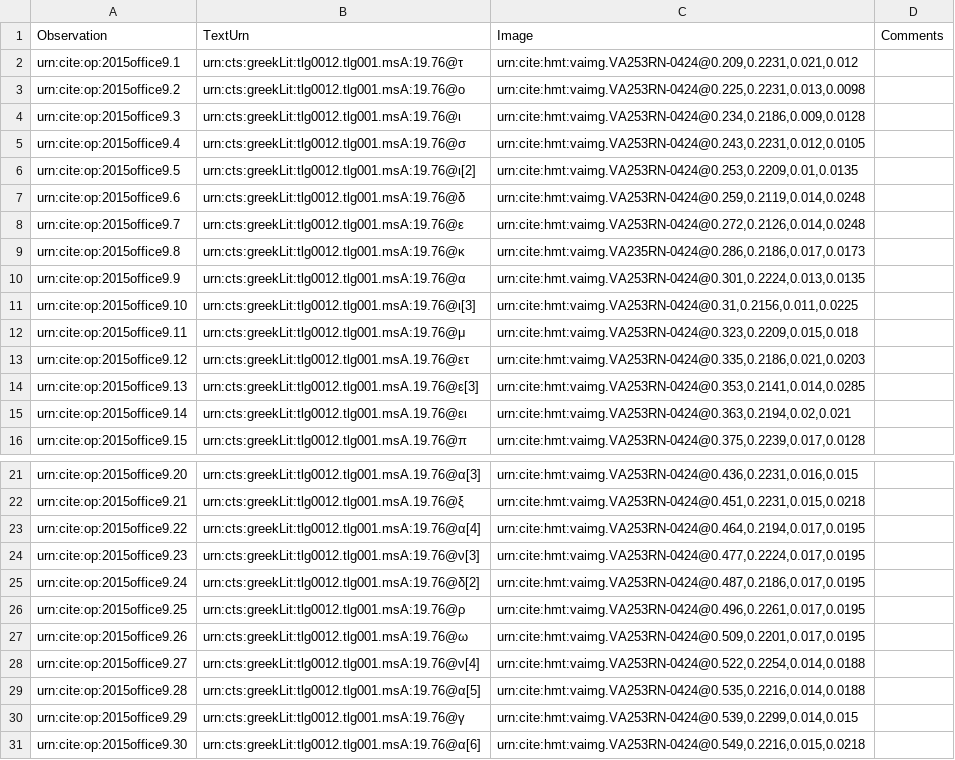
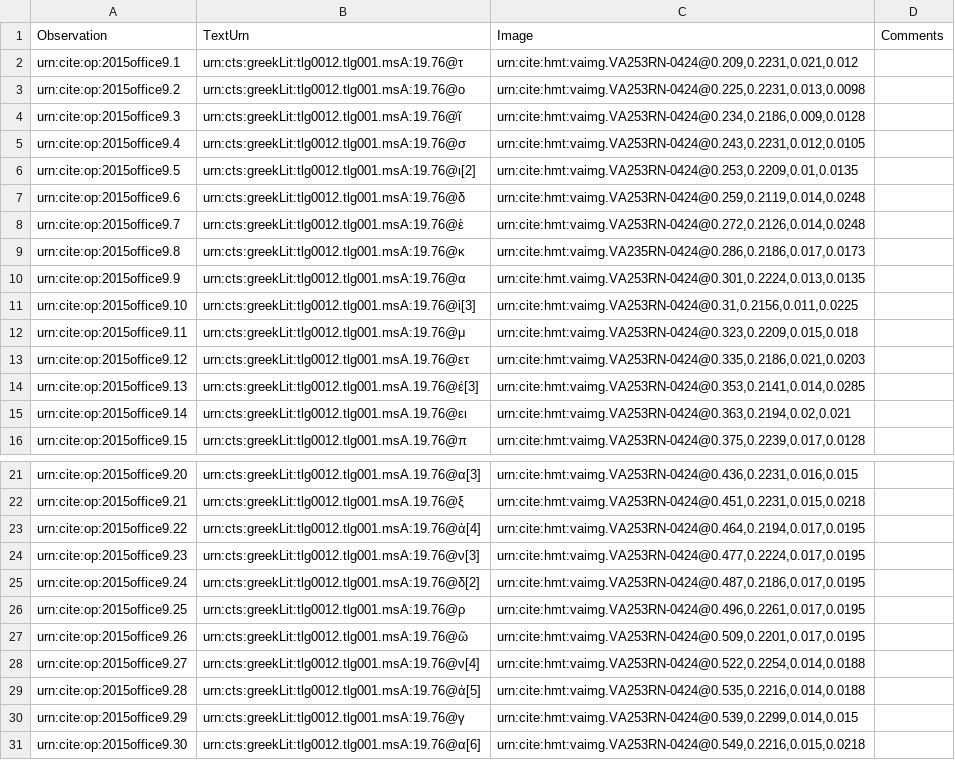
Before and after one commit to hmteditors/2015office11, a CSV file: collections/paleography.csv, drawn as a sheet; only a part is shown, gaps mark what is left out.

Commit message:
Update paleography.csv

```diff
--- a/collections/paleography.csv
+++ b/collections/paleography.csv
@@ -3,3 +3,3 @@ urn:cite:op:2015office9.1,urn:cts:greekLit:tlg0012.tlg001.msA:19.76@τ,"urn:cite
 urn:cite:op:2015office9.2,urn:cts:greekLit:tlg0012.tlg001.msA:19.76@ο,"urn:cite:hmt:vaimg.VA253RN-0424@0.225,0.2231,0.013,0.0098",
-urn:cite:op:2015office9.3,urn:cts:greekLit:tlg0012.tlg001.msA:19.76@ι,"urn:cite:hmt:vaimg.VA253RN-0424@0.234,0.2186,0.009,0.0128",
+urn:cite:op:2015office9.3,urn:cts:greekLit:tlg0012.tlg001.msA:19.76@ῖ,"urn:cite:hmt:vaimg.VA253RN-0424@0.234,0.2186,0.009,0.0128",
 urn:cite:op:2015office9.4,urn:cts:greekLit:tlg0012.tlg001.msA:19.76@σ,"urn:cite:hmt:vaimg.VA253RN-0424@0.243,0.2231,0.012,0.0105",
@@ -7,9 +7,9 @@ urn:cite:op:2015office9.5,urn:cts:greekLit:tlg0012.tlg001.msA:19.76@ι[2],"urn:c
 urn:cite:op:2015office9.6,urn:cts:greekLit:tlg0012.tlg001.msA:19.76@δ,"urn:cite:hmt:vaimg.VA253RN-0424@0.259,0.2119,0.014,0.0248",
-urn:cite:op:2015office9.7,urn:cts:greekLit:tlg0012.tlg001.msA:19.76@ε,"urn:cite:hmt:vaimg.VA253RN-0424@0.272,0.2126,0.014,0.0248",
+urn:cite:op:2015office9.7,urn:cts:greekLit:tlg0012.tlg001.msA:19.76@ὲ,"urn:cite:hmt:vaimg.VA253RN-0424@0.272,0.2126,0.014,0.0248",
 urn:cite:op:2015office9.8,urn:cts:greekLit:tlg0012.tlg001.msA:19.76@κ,"urn:cite:hmt:vaimg.VA235RN-0424@0.286,0.2186,0.017,0.0173",
 urn:cite:op:2015office9.9,urn:cts:greekLit:tlg0012.tlg001.msA:19.76@α,"urn:cite:hmt.vaimg.VA253RN-0424@0.301,0.2224,0.013,0.0135",
-urn:cite:op:2015office9.10,urn:cts:greekLit:tlg0012.tlg001.msA:19.76@ι[3],"urn:cite:hmt:vaimg.VA253RN-0424@0.31,0.2156,0.011,0.0225",
+urn:cite:op:2015office9.10,urn:cts:greekLit:tlg0012.tlg001.msA:19.76@ὶ[3],"urn:cite:hmt:vaimg.VA253RN-0424@0.31,0.2156,0.011,0.0225",
 urn:cite:op:2015office9.11,urn:cts:greekLit:tlg0012.tlg001.msA:19.76@μ,"urn:cite:hmt:vaimg.VA253RN-0424@0.323,0.2209,0.015,0.018",	
 urn:cite:op:2015office9.12,urn:cts:greekLit:tlg0012.tlg001.msA.19.76@ετ,"urn:cite:hmt:vaimg.VA253RN-0424@0.335,0.2186,0.021,0.0203",
-urn:cite:op:2015office9.13,urn:cts:greekLit:tlg0012.tlg001.msA.19.76@ε[3],"urn:cite:hmt:vaimg.VA253RN-0424@0.353,0.2141,0.014,0.0285",
+urn:cite:op:2015office9.13,urn:cts:greekLit:tlg0012.tlg001.msA.19.76@έ[3],"urn:cite:hmt:vaimg.VA253RN-0424@0.353,0.2141,0.014,0.0285",
 urn:cite:op:2015office9.14,urn:cts:greekLit:tlg0012.tlg001.msA.19.76@ει,"urn:cite:hmt:vaimg.VA253RN-0424@0.363,0.2194,0.02,0.021",
@@ -22,3 +22,3 @@ urn:cite:op:2015office9.20,urn:cts:greekLit:tlg0012.tlg001.msA.19.76@α[3],"urn:
 urn:cite:op:2015office9.21,urn:cts:greekLit:tlg0012.tlg001.msA.19.76@ξ,"urn:cite:hmt:vaimg.VA253RN-0424@0.451,0.2231,0.015,0.0218",
-urn:cite:op:2015office9.22,urn:cts:greekLit:tlg0012.tlg001.msA:19.76@α[4],"urn:cite:hmt:vaimg.VA253RN-0424@0.464,0.2194,0.017,0.0195",
+urn:cite:op:2015office9.22,urn:cts:greekLit:tlg0012.tlg001.msA:19.76@ἀ[4],"urn:cite:hmt:vaimg.VA253RN-0424@0.464,0.2194,0.017,0.0195",
 urn:cite:op:2015office9.23,urn:cts:greekLit:tlg0012.tlg001.msA:19.76@ν[3],"urn:cite:hmt:vaimg.VA253RN-0424@0.477,0.2224,0.017,0.0195",
@@ -26,5 +26,5 @@ urn:cite:op:2015office9.24,urn:cts:greekLit:tlg0012.tlg001.msA:19.76@δ[2],"urn:
 urn:cite:op:2015office9.25,urn:cts:greekLit:tlg0012.tlg001.msA:19.76@ρ,"urn:cite:hmt:vaimg.VA253RN-0424@0.496,0.2261,0.017,0.0195",
-urn:cite:op:2015office9.26,urn:cts:greekLit:tlg0012.tlg001.msA:19.76@ω,"urn:cite:hmt:vaimg.VA253RN-0424@0.509,0.2201,0.017,0.0195",
+urn:cite:op:2015office9.26,urn:cts:greekLit:tlg0012.tlg001.msA:19.76@ῶ,"urn:cite:hmt:vaimg.VA253RN-0424@0.509,0.2201,0.017,0.0195",
 urn:cite:op:2015office9.27,urn:cts:greekLit:tlg0012.tlg001.msA:19.76@ν[4],"urn:cite:hmt:vaimg.VA253RN-0424@0.522,0.2254,0.014,0.0188",
-urn:cite:op:2015office9.28,urn:cts:greekLit:tlg0012.tlg001.msA:19.76@α[5],"urn:cite:hmt:vaimg.VA253RN-0424@0.535,0.2216,0.014,0.0188",
+urn:cite:op:2015office9.28,urn:cts:greekLit:tlg0012.tlg001.msA:19.76@ἀ[5],"urn:cite:hmt:vaimg.VA253RN-0424@0.535,0.2216,0.014,0.0188",
 urn:cite:op:2015office9.29,urn:cts:greekLit:tlg0012.tlg001.msA:19.76@γ,"urn:cite:hmt:vaimg.VA253RN-0424@0.539,0.2299,0.014,0.015",
```
